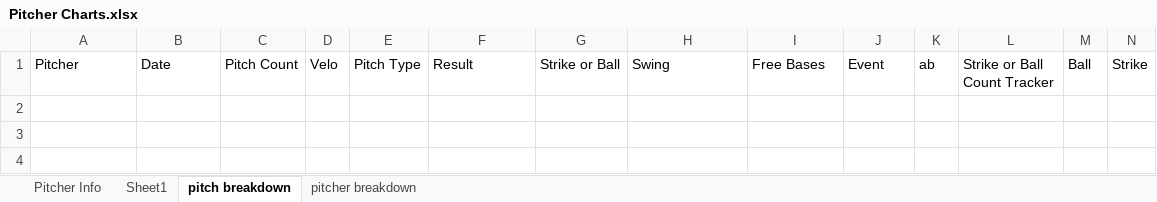
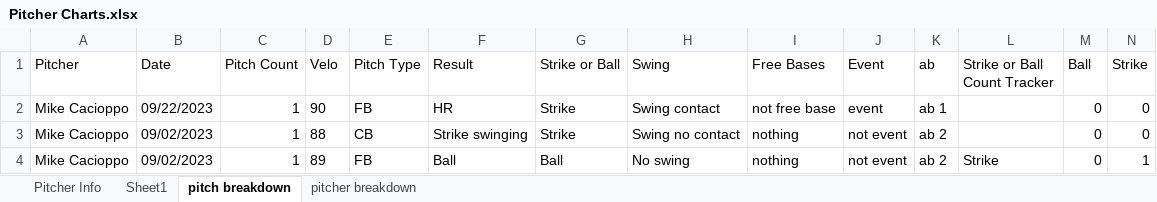
Before and after one commit to drewbeno1/data_base, an Excel workbook: Pitcher Charts.xlsx, sheet pitch breakdown, drawn as a sheet; only a part is shown; values as stored, in another font and other column widths than the file's, no borders; rows hold the shown columns only; the diff names each change by its address in the sheet, - before the commit and + after, or states it on an @@ line.

```diff
--- a/Pitcher Charts.xlsx (sheet pitch breakdown)
+++ b/Pitcher Charts.xlsx (sheet pitch breakdown)
+row 2: Mike Cacioppo | 09/22/2023 | 1 | 90 | FB | HR | Strike | Swing contact | not free base | event | ab 1 |  | 0 | 0
+row 3: Mike Cacioppo | 09/02/2023 | 1 | 88 | CB | Strike swinging | Strike | Swing no contact | nothing | not event | ab 2 |  | 0 | 0
+row 4: Mike Cacioppo | 09/02/2023 | 1 | 89 | FB | Ball | Ball | No swing | nothing | not event | ab 2 | Strike | 0 | 1
```
Also changed, not shown: sheet pitcher breakdown, sheet Sheet1, 2 other files.
